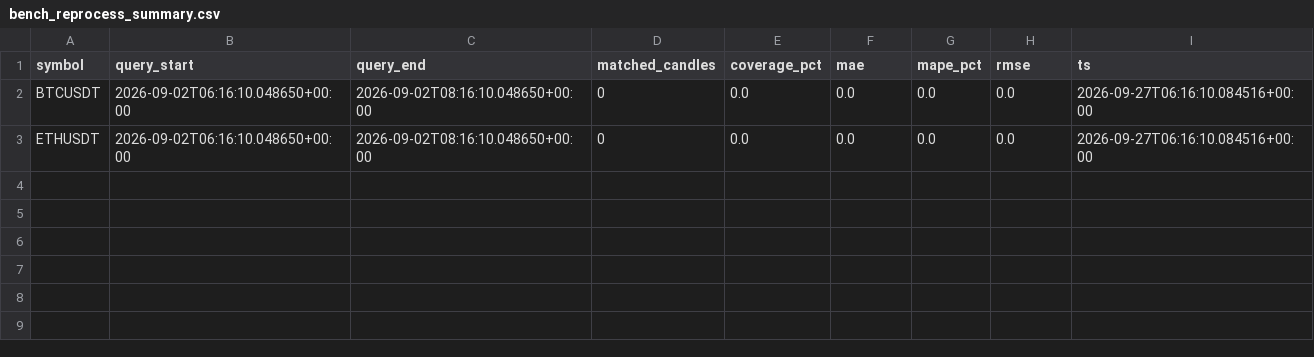
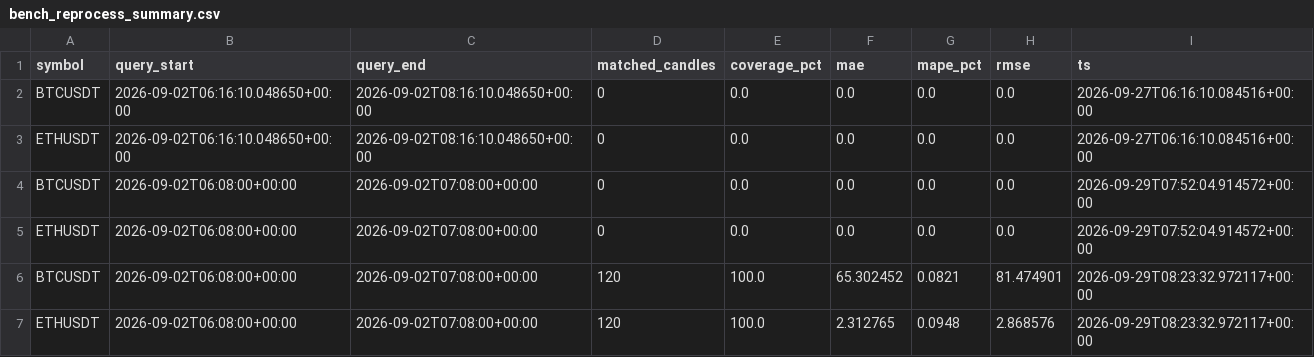
Before and after one commit to Quan-min211/data-lakehouse-lambda-architecture, a CSV file: results/logs/bench_reprocess_summary.csv, drawn as a sheet.

```diff
--- a/results/logs/bench_reprocess_summary.csv
+++ b/results/logs/bench_reprocess_summary.csv
@@ -3 +3,5 @@ BTCUSDT,2026-09-02T06:16:10.048650+00:00,2026-09-02T08:16:10.048650+00:00,0,0.0,
 ETHUSDT,2026-09-02T06:16:10.048650+00:00,2026-09-02T08:16:10.048650+00:00,0,0.0,0.0,0.0,0.0,2026-09-27T06:16:10.084516+00:00
+BTCUSDT,2026-09-02T06:08:00+00:00,2026-09-02T07:08:00+00:00,0,0.0,0.0,0.0,0.0,2026-09-29T07:52:04.914572+00:00
+ETHUSDT,2026-09-02T06:08:00+00:00,2026-09-02T07:08:00+00:00,0,0.0,0.0,0.0,0.0,2026-09-29T07:52:04.914572+00:00
+BTCUSDT,2026-09-02T06:08:00+00:00,2026-09-02T07:08:00+00:00,120,100.0,65.302452,0.0821,81.474901,2026-09-29T08:23:32.972117+00:00
+ETHUSDT,2026-09-02T06:08:00+00:00,2026-09-02T07:08:00+00:00,120,100.0,2.312765,0.0948,2.868576,2026-09-29T08:23:32.972117+00:00
```
Also changed, not shown: results/logs/bench_compaction.csv, 6 other files.
